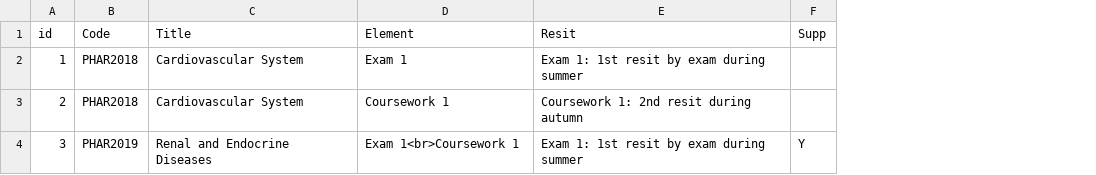
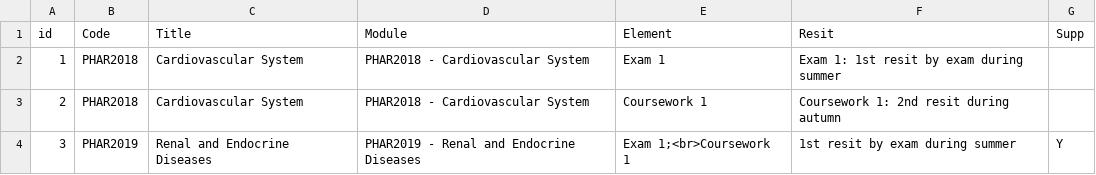
Before and after one commit to drmikeuk/campus92, a CSV file: _data/bluecastlemarks-resitB.csv, drawn as a sheet; addresses are those after the commit; the diff names each change by its address in the sheet, - before the commit and + after, or states it on an @@ line.

```diff
--- a/_data/bluecastlemarks-resitB.csv
+++ b/_data/bluecastlemarks-resitB.csv
+column D (Module), rows 2-4: PHAR2018 - Cardiovascular System | PHAR2018 - Cardiovascular System | PHAR2019 - Renal and Endocrine Diseases
-E4 (Element): Exam 1<br>Coursework 1
+E4 (Element): Exam 1;<br>Coursework 1
-F4 (Resit): Exam 1: 1st resit by exam during summer
+F4 (Resit): 1st resit by exam during summer
```
Also changed, not shown: _data/bluecastlemarks-resitA.csv, 7 other files.
